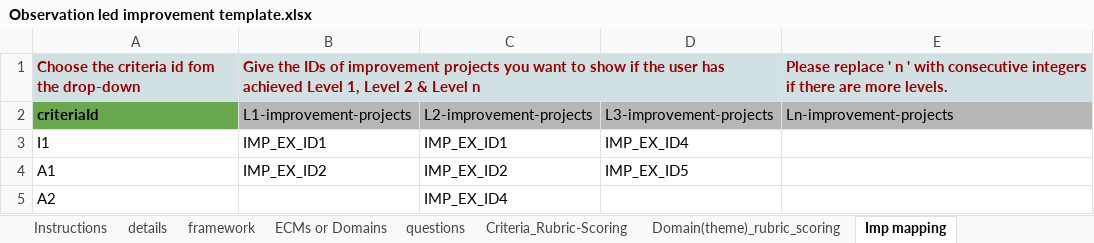
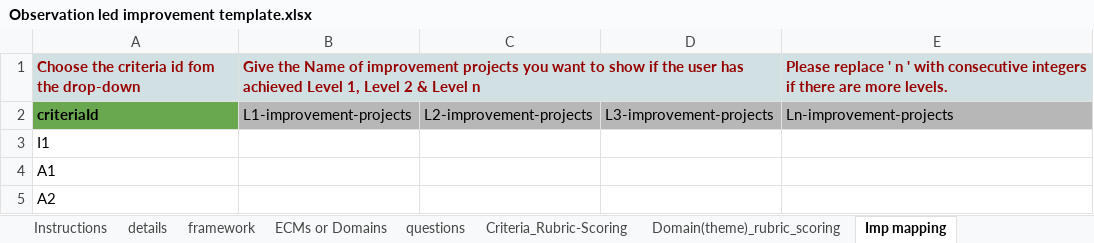
Before and after one commit to ELEVATE-Project/solution-upload-portal-service, an Excel workbook: SampleTemplate/Shikshagraha/Observation led improvement template.xlsx, sheet Imp mapping, drawn as a sheet; values as stored, in another font and other column widths than the file's, no borders; charts and pictures not drawn; the diff names each change by its address in the sheet, - before the commit and + after, or states it on an @@ line.

```diff
--- a/SampleTemplate/Shikshagraha/Observation led improvement template.xlsx (sheet Imp mapping)
+++ b/SampleTemplate/Shikshagraha/Observation led improvement template.xlsx (sheet Imp mapping)
-B1: Give the IDs of improvement…
+B1: Give the Name of improvement…
-C1:D1 fill: none
+C1:D1 fill: #D0E0E3
-B3: IMP_EX_ID1
+B3: (empty)
-C3: IMP_EX_ID1
+C3: (empty)
-D3: IMP_EX_ID4
+D3: (empty)
-B4: IMP_EX_ID2
+B4: (empty)
-C4: IMP_EX_ID2
+C4: (empty)
-D4: IMP_EX_ID5
+D4: (empty)
-C5: IMP_EX_ID4
+C5: (empty)
```
Also changed, not shown: sheet Instructions, sheet Domain(theme)_rubric_scoring, sheet Criteria_Rubric-Scoring, sheet framework, formulas that keep their value, charts or pictures, SampleTemplate/Shikshagraha/Shikshagraha Program template.xlsx, SampleTemplate/Shikshalokam/Shikshalokam Observation led improvement template.xlsx, 6 other files.
